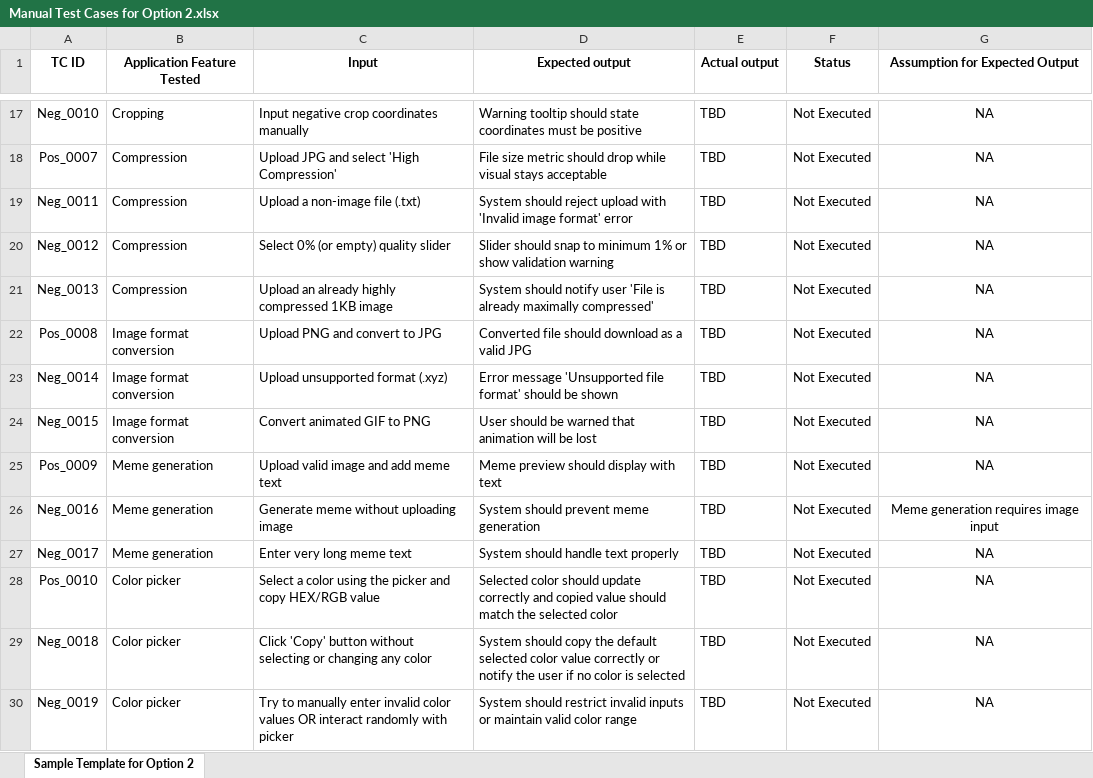
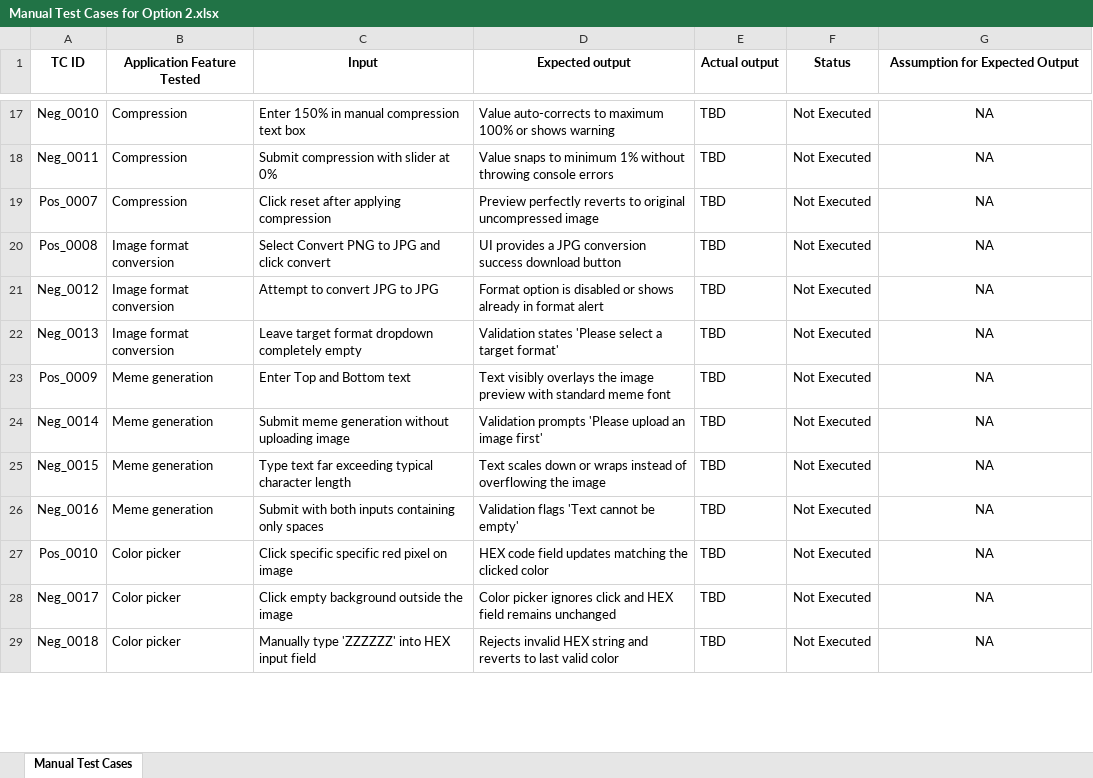
Before and after one commit to chriscs0625/ITPM-IT23254398, an Excel workbook: Manual Test Cases for Option 2.xlsx, sheet Manual Test Cases, drawn as a sheet; only a part is shown, gaps mark what is left out; values as stored, in another font and other column widths than the file's, no borders; removed rows and columns are numbered as before the commit, all else as after; the diff covers the shown part only; the diff names each change by its address in the sheet, - before the commit and + after, or states it on an @@ line.

Commit message:
Add script to generate beautifully formatted Excel file for manual test cases

```diff
--- a/Manual Test Cases for Option 2.xlsx (sheet Manual Test Cases)
+++ b/Manual Test Cases for Option 2.xlsx (sheet Manual Test Cases)
-sheet tab: Sample Template for Option 2
+sheet tab: Manual Test Cases
-B17 (Application Feature Tested): Cropping
+B17 (Application Feature Tested): Compression
-C17 (Input): Input negative crop coordinates manually
+C17 (Input): Enter 150% in manual compression text box
-D17 (Expected output): Warning tooltip should state coordinates must be positive
+D17 (Expected output): Value auto-corrects to maximum 100% or shows warning
+row 18: Neg_0011 | Compression | Submit compression with slider at 0% | Value snaps to minimum 1% without throwing console errors | TBD | Not Executed | NA
-C19 (Input): Upload JPG and select 'High Compression'
+C19 (Input): Click reset after applying compression
-D19 (Expected output): File size metric should drop while visual stays acceptable
+D19 (Expected output): Preview perfectly reverts to original uncompressed image
-A20 (TC ID): Neg_0011
+A20 (TC ID): Pos_0008
-B20:B22 (Application Feature Tested): Compression
+B20:B22 (Application Feature Tested): Image format conversion
-C20 (Input): Upload a non-image file (.txt)
+C20 (Input): Select Convert PNG to JPG and click convert
-D20 (Expected output): System should reject upload with 'Invalid image format' error
+D20 (Expected output): UI provides a JPG conversion success download button
-C21 (Input): Select 0% (or empty) quality slider
+C21 (Input): Attempt to convert JPG to JPG
-D21 (Expected output): Slider should snap to minimum 1% or show validation warning
+D21 (Expected output): Format option is disabled or shows already in format alert
-C22 (Input): Upload an already highly compressed 1KB image
+C22 (Input): Leave target format dropdown completely empty
-D22 (Expected output): System should notify user 'File is already maximally compressed'
+D22 (Expected output): Validation states 'Please select a target format'
-A23 (TC ID): Pos_0008
+A23 (TC ID): Pos_0009
-B23:B25 (Application Feature Tested): Image format conversion
+B23:B25 (Application Feature Tested): Meme generation
-C23 (Input): Upload PNG and convert to JPG
+C23 (Input): Enter Top and Bottom text
-D23 (Expected output): Converted file should download as a valid JPG
+D23 (Expected output): Text visibly overlays the image preview with standard meme font
-C24 (Input): Upload unsupported format (.xyz)
+C24 (Input): Submit meme generation without uploading image
-D24 (Expected output): Error message 'Unsupported file format' should be shown
+D24 (Expected output): Validation prompts 'Please upload an image first'
-C25 (Input): Convert animated GIF to PNG
+C25 (Input): Type text far exceeding typical character length
-D25 (Expected output): User should be warned that animation will be lost
+D25 (Expected output): Text scales down or wraps instead of overflowing the image
-row 25: Pos_0009 | Meme generation | Upload valid image and add meme text | Meme preview should display with text | TBD | Not Executed | NA
-C26 (Input): Generate meme without uploading image
+C26 (Input): Submit with both inputs containing only spaces
-D26 (Expected output): System should prevent meme generation
+D26 (Expected output): Validation flags 'Text cannot be empty'
-G26 (Assumption for Expected Output): Meme generation requires image input
+G26 (Assumption for Expected Output): NA
-row 27: Neg_0017 | Meme generation | Enter very long meme text | System should handle text properly | TBD | Not Executed | NA
-C27 (Input): Select a color using the picker and copy HEX/RGB value
+C27 (Input): Click specific specific red pixel on image
-D27 (Expected output): Selected color should update correctly and copied value should match the selected color
+D27 (Expected output): HEX code field updates matching the clicked color
+row 28: Neg_0017 | Color picker | Click empty background outside the image | Color picker ignores click and HEX field remains unchanged | TBD | Not Executed | NA
-C29 (Input): Click 'Copy' button without selecting or changing any color
+C29 (Input): Manually type 'ZZZZZZ' into HEX input field
-D29 (Expected output): System should copy the default selected color value correctly or notify the user if no color is selected
+D29 (Expected output): Rejects invalid HEX string and reverts to last valid color
-row 30: Neg_0019 | Color picker | Try to manually enter invalid color values OR interact randomly with picker | System should restrict invalid inputs or maintain valid color range | TBD | Not Executed | NA
```
Also changed, not shown: 4 added rows, 3 removed rows and 43 edited cells elsewhere in this sheet, 2 other files.
